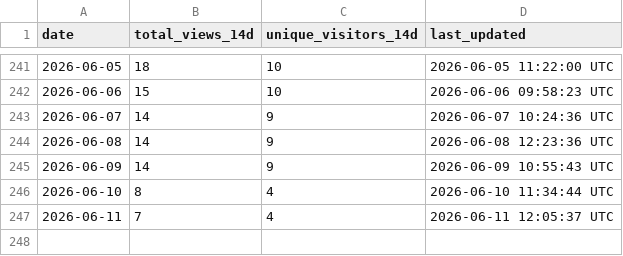
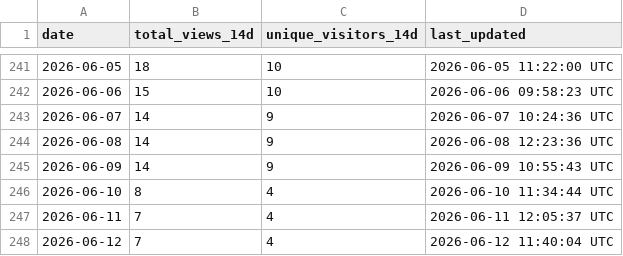
Before and after one commit to robotmcp/robotmcp_client, a CSV file: .metrics/rolling_14d_view_metrics.csv, drawn as a sheet; only a part is shown, gaps mark what is left out.

```diff
--- a/.metrics/rolling_14d_view_metrics.csv
+++ b/.metrics/rolling_14d_view_metrics.csv
@@ -247 +247,2 @@ date,total_views_14d,unique_visitors_14d,last_updated
 2026-06-11,7,4,2026-06-11 12:05:37 UTC
+2026-06-12,7,4,2026-06-12 11:40:04 UTC
```
Also changed, not shown: .metrics/daily_view_metrics.csv.
